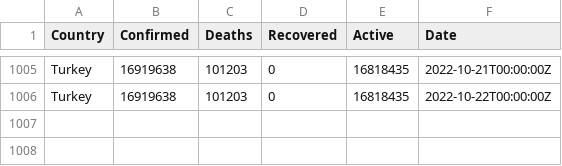
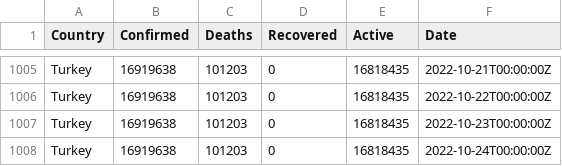
Before and after one commit to ocakhasan/fetch_covid_daily, a CSV file: turkey_covid.csv, drawn as a sheet; only a part is shown, gaps mark what is left out; the diff names each change by its address in the sheet, - before the commit and + after, or states it on an @@ line.

```diff
--- a/turkey_covid.csv
+++ b/turkey_covid.csv
+row 1007: Turkey | 16919638 | 101203 | 0 | 16818435 | 2022-10-23T00:00:00Z
+row 1008: Turkey | 16919638 | 101203 | 0 | 16818435 | 2022-10-24T00:00:00Z
```
